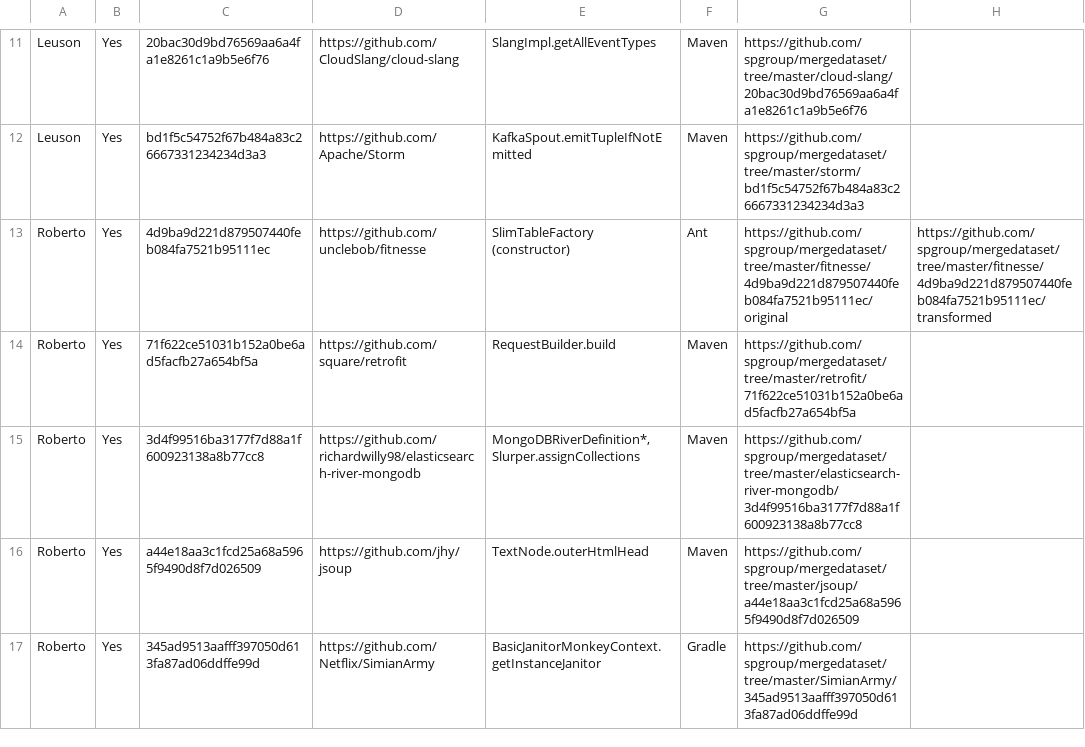
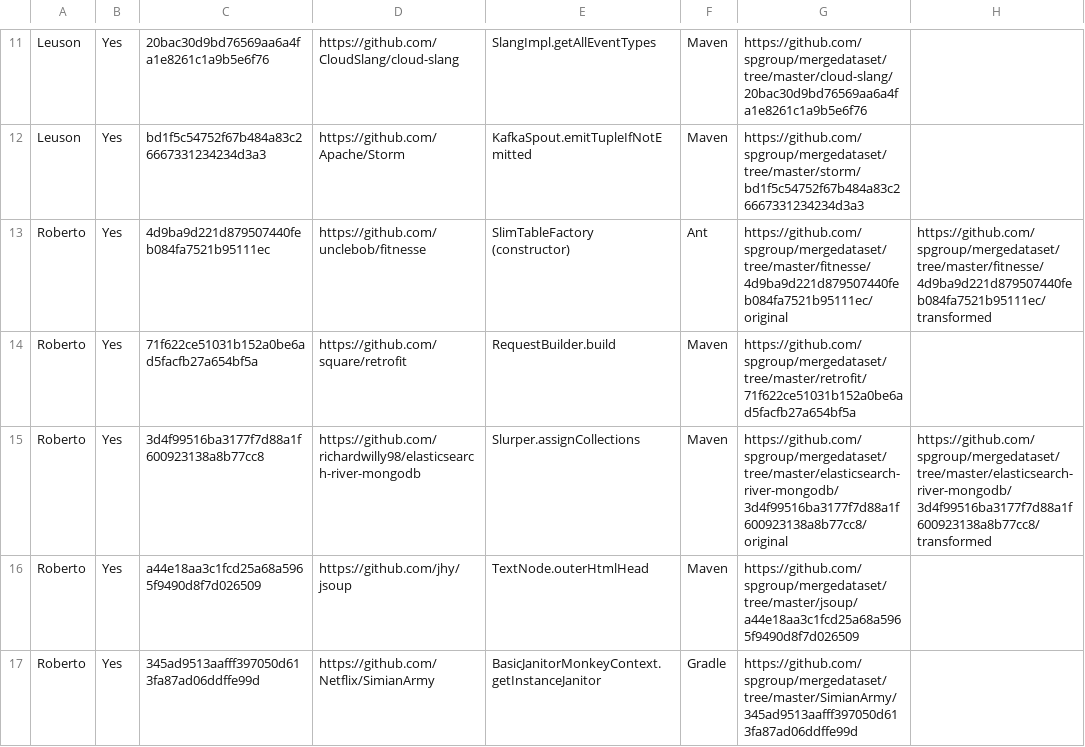
Before and after one commit to spgroup/mergedataset, a CSV file: sample-semantic-conflicts.csv, drawn as a sheet; only a part is shown, gaps mark what is left out.

Commit message:
jars with transformations - Elasticsearch-river-mongodb

```diff
--- a/sample-semantic-conflicts.csv
+++ b/sample-semantic-conflicts.csv
@@ -14,3 +14,3 @@ Roberto,Yes,4d9ba9d221d879507440feb084fa7521b95111ec,https://github.com/unclebob
 Roberto,Yes,71f622ce51031b152a0be6ad5facfb27a654bf5a,https://github.com/square/retrofit,RequestBuilder.build,Maven,https://github.com/spgroup/mergedataset/tree/master/retrofit/71f622ce51031b152a0be6ad5facfb27a654bf5a,
-Roberto,Yes,3d4f99516ba3177f7d88a1f600923138a8b77cc8,https://github.com/richardwilly98/elasticsearch-river-mongodb,"MongoDBRiverDefinition*, Slurper.assignCollections",Maven,https://github.com/spgroup/mergedataset/tree/master/elasticsearch-river-mongodb/3d4f99516ba3177f7d88a1f600923138a8b77cc8,
+Roberto,Yes,3d4f99516ba3177f7d88a1f600923138a8b77cc8,https://github.com/richardwilly98/elasticsearch-river-mongodb,Slurper.assignCollections,Maven,https://github.com/spgroup/mergedataset/tree/master/elasticsearch-river-mongodb/3d4f99516ba3177f7d88a1f600923138a8b77cc8/original,https://github.com/spgroup/mergedataset/tree/master/elasticsearch-river-mongodb/3d4f99516ba3177f7d88a1f600923138a8b77cc8/transformed
 Roberto,Yes,a44e18aa3c1fcd25a68a5965f9490d8f7d026509,https://github.com/jhy/jsoup,TextNode.outerHtmlHead,Maven,https://github.com/spgroup/mergedataset/tree/master/jsoup/a44e18aa3c1fcd25a68a5965f9490d8f7d026509,
```
Also changed, not shown: 5 other files.
